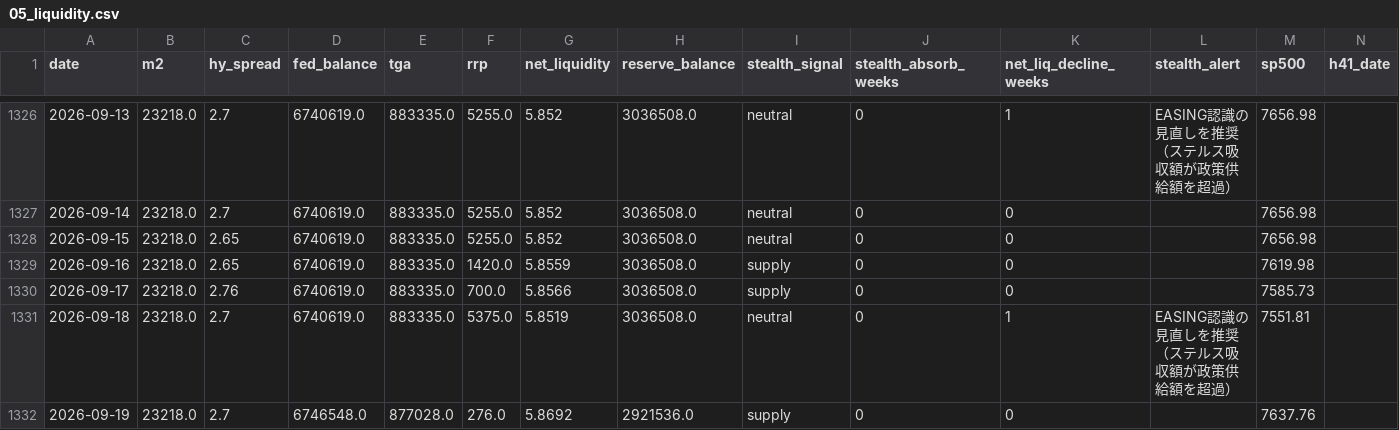
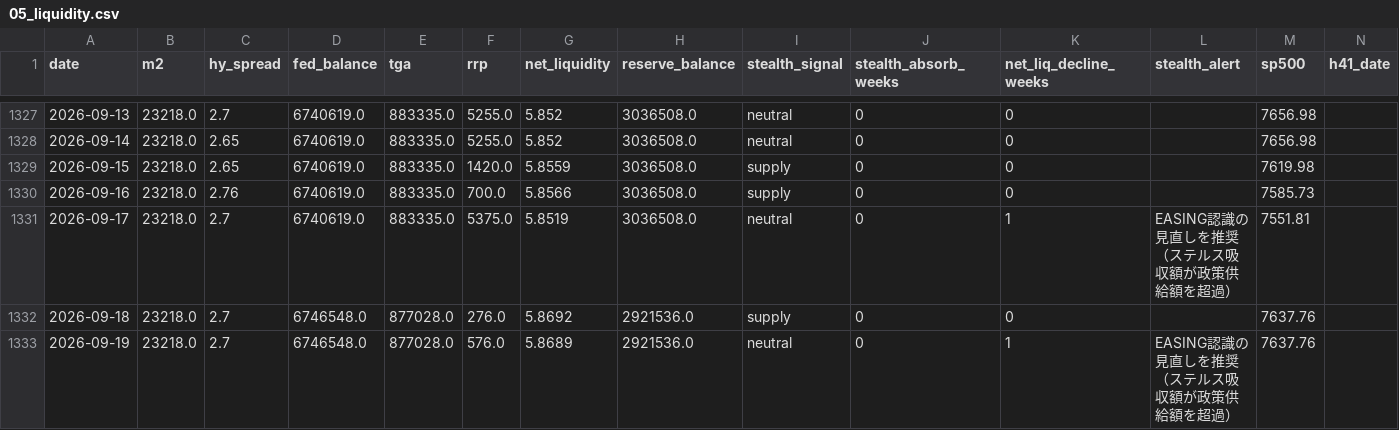
Before and after one commit to Koichi-Shigihara2/On-a-journey, a CSV file: docs/market-monitor/macro-pulse/data/05_liquidity.csv, drawn as a sheet; only a part is shown, gaps mark what is left out; addresses are those after the commit; the diff covers the shown part only; the diff names each change by its address in the sheet, - before the commit and + after, or states it on an @@ line.

```diff
--- a/docs/market-monitor/macro-pulse/data/05_liquidity.csv
+++ b/docs/market-monitor/macro-pulse/data/05_liquidity.csv
-K1327 (net_liq_decline_weeks): 1
+K1327 (net_liq_decline_weeks): 0
-L1327 (stealth_alert): EASING認識の見直しを推奨（ステルス吸収額が政策供給額を超過）
+L1327 (stealth_alert): (empty)
-C1328 (hy_spread): 2.7
+C1328 (hy_spread): 2.65
-F1329 (rrp): 5255.0
+F1329 (rrp): 1420.0
-G1329 (net_liquidity): 5.852
+G1329 (net_liquidity): 5.8559
-I1329 (stealth_signal): neutral
+I1329 (stealth_signal): supply
-M1329 (sp500): 7656.98
+M1329 (sp500): 7619.98
-C1330 (hy_spread): 2.65
+C1330 (hy_spread): 2.76
-F1330 (rrp): 1420.0
+F1330 (rrp): 700.0
-G1330 (net_liquidity): 5.8559
+G1330 (net_liquidity): 5.8566
-M1330 (sp500): 7619.98
+M1330 (sp500): 7585.73
-C1331 (hy_spread): 2.76
+C1331 (hy_spread): 2.7
-F1331 (rrp): 700.0
+F1331 (rrp): 5375.0
-G1331 (net_liquidity): 5.8566
+G1331 (net_liquidity): 5.8519
-I1331 (stealth_signal): supply
+I1331 (stealth_signal): neutral
-K1331 (net_liq_decline_weeks): 0
+K1331 (net_liq_decline_weeks): 1
-L1331 (stealth_alert): (empty)
+L1331 (stealth_alert): EASING認識の見直しを推奨（ステルス吸収額が政策供給額を超過）
-M1331 (sp500): 7585.73
+M1331 (sp500): 7551.81
-D1332 (fed_balance): 6740619.0
+D1332 (fed_balance): 6746548.0
-E1332 (tga): 883335.0
+E1332 (tga): 877028.0
-F1332 (rrp): 5375.0
+F1332 (rrp): 276.0
-G1332 (net_liquidity): 5.8519
+G1332 (net_liquidity): 5.8692
-H1332 (reserve_balance): 3036508.0
+H1332 (reserve_balance): 2921536.0
-I1332 (stealth_signal): neutral
+I1332 (stealth_signal): supply
-K1332 (net_liq_decline_weeks): 1
+K1332 (net_liq_decline_weeks): 0
-L1332 (stealth_alert): EASING認識の見直しを推奨（ステルス吸収額が政策供給額を超過）
+L1332 (stealth_alert): (empty)
-M1332 (sp500): 7551.81
+M1332 (sp500): 7637.76
-F1333 (rrp): 276.0
+F1333 (rrp): 576.0
-G1333 (net_liquidity): 5.8692
+G1333 (net_liquidity): 5.8689
-I1333 (stealth_signal): supply
+I1333 (stealth_signal): neutral
-K1333 (net_liq_decline_weeks): 0
+K1333 (net_liq_decline_weeks): 1
-L1333 (stealth_alert): (empty)
+L1333 (stealth_alert): EASING認識の見直しを推奨（ステルス吸収額が政策供給額を超過）
```
Also changed, not shown: 1 added row, 1 removed row and 83 edited cells elsewhere in this file, 3 other files.
